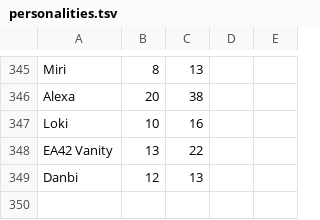
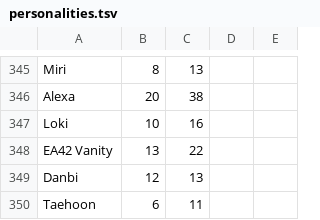
Before and after one commit to yichizhng/soccer_spirits_text_processing, a TSV file: personalities.tsv, drawn as a sheet; only a part is shown, gaps mark what is left out; the diff names each change by its address in the sheet, - before the commit and + after, or states it on an @@ line.

```diff
--- a/personalities.tsv
+++ b/personalities.tsv
+row 350: Taehoon | 6 | 11
```
Also changed, not shown: 2 other files.
